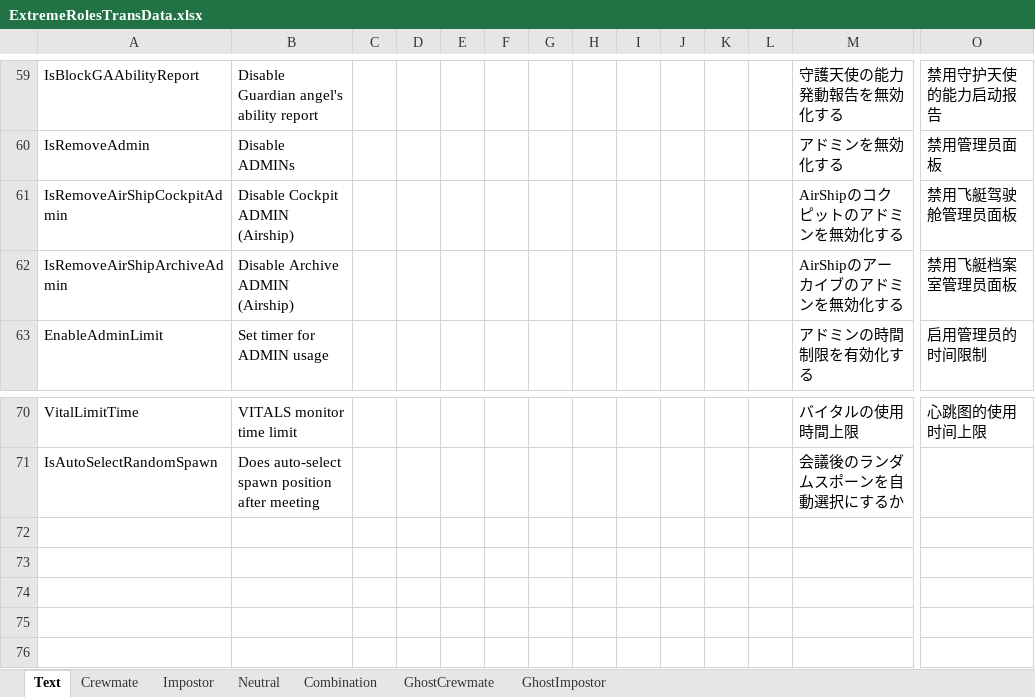
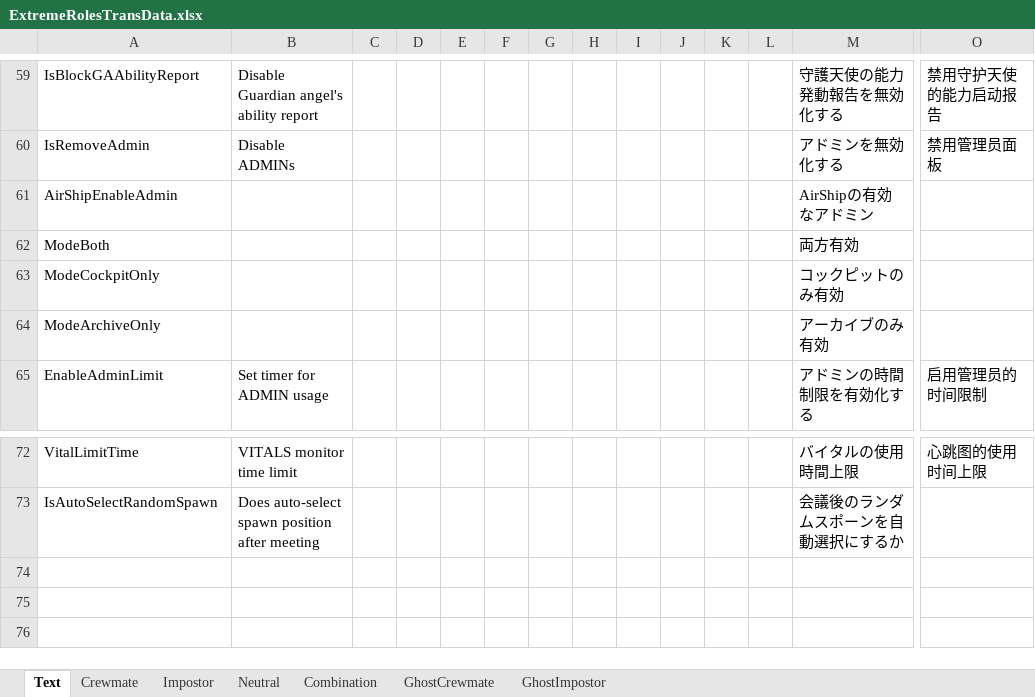
Before and after one commit to yukieiji/ExtremeRoles, an Excel workbook: ExtremeRolesTransData.xlsx, sheet Text, drawn as a sheet; only a part is shown, gaps mark what is left out; the shorter side is filled out with more unchanged rows; values as stored, in another font and other column widths than the file's, no borders; removed rows and columns are numbered as before the commit, all else as after; rows hold the shown columns only; the diff names each change by its address in the sheet, - before the commit and + after, or states it on an @@ line.

Commit message:
change:AirShip Admin option more flexible

```diff
--- a/ExtremeRolesTransData.xlsx (sheet Text)
+++ b/ExtremeRolesTransData.xlsx (sheet Text)
-row 61: IsRemoveAirShipCockpitAdmin | Disable Cockpit ADMIN (Airship) |  |  |  |  |  |  |  |  |  |  | AirShipのコクピットのアドミンを無効化する | 禁用飞艇驾驶舱管理员面板
-row 62: IsRemoveAirShipArchiveAdmin | Disable Archive ADMIN (Airship) |  |  |  |  |  |  |  |  |  |  | AirShipのアーカイブのアドミンを無効化する | 禁用飞艇档案室管理员面板
+row 61: AirShipEnableAdmin |  |  |  |  |  |  |  |  |  |  |  | AirShipの有効なアドミン
+row 62: ModeBoth |  |  |  |  |  |  |  |  |  |  |  | 両方有効
+row 63: ModeCockpitOnly |  |  |  |  |  |  |  |  |  |  |  | コックピットのみ有効
+row 64: ModeArchiveOnly |  |  |  |  |  |  |  |  |  |  |  | アーカイブのみ有効
-row 72: (empty)
-row 73: (empty)
-row 74: (empty)
-row 75: (empty)
```
Also changed, not shown: 2 other files.
